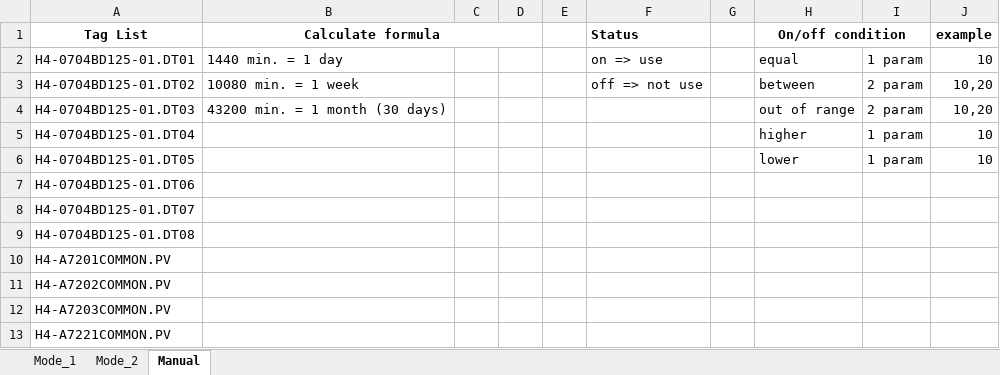
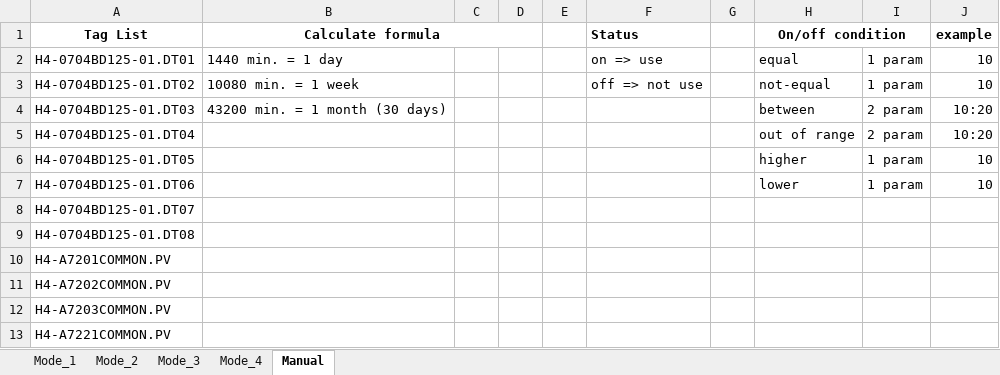
Before and after one commit to PakornAP/Sensors-MS_team-Notification, an Excel workbook: data/example_input.xlsx, sheet Manual, drawn as a sheet; only a part is shown; values as stored, in another font and other column widths than the file's, no borders; the diff names each change by its address in the sheet, - before the commit and + after, or states it on an @@ line.

```diff
--- a/data/example_input.xlsx (sheet Manual)
+++ b/data/example_input.xlsx (sheet Manual)
+sheet tab: Mode_3
+sheet tab: Mode_4
-H3 (On/off condition): between
+H3 (On/off condition): not-equal
-I3: 2 param
+I3: 1 param
-J3 (example): 10,20
+J3 (example): 10
-H4 (On/off condition): out of range
+H4 (On/off condition): between
-J4 (example): 10,20
+J4 (example): 10:20
-H5 (On/off condition): higher
+H5 (On/off condition): out of range
-I5: 1 param
+I5: 2 param
-J5 (example): 10
+J5 (example): 10:20
-H6 (On/off condition): lower
+H6 (On/off condition): higher
-H7 (On/off condition): (empty)
+H7 (On/off condition): lower
-I7: (empty)
+I7: 1 param
-J7 (example): (empty)
+J7 (example): 10
```
Also changed, not shown: sheet Mode_2, sheet Mode_1, 1 other file.
